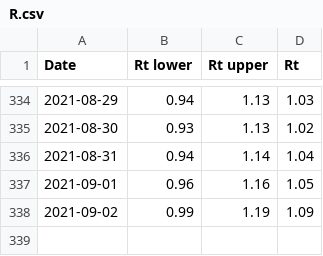
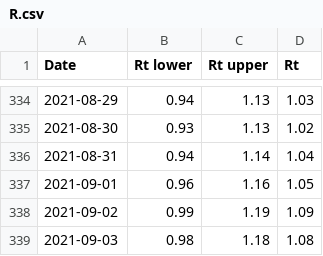
Before and after one commit to andystevensss/corona-data, a CSV file: cases/R.csv, drawn as a sheet; only a part is shown, gaps mark what is left out.

Commit message:
automatic update

```diff
--- a/cases/R.csv
+++ b/cases/R.csv
@@ -338 +338,2 @@ Date,Rt lower,Rt upper,Rt
 2021-09-02,0.99,1.19,1.09
+2021-09-03,0.98,1.18,1.08
```
